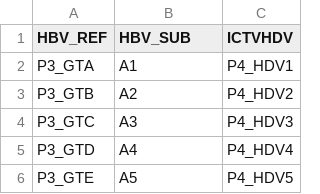
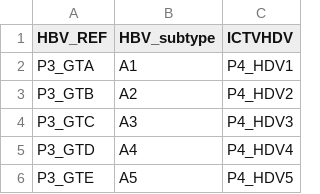
Before and after one commit to VIRiONT-network/VIRiONT_paper, a CSV file: analysis/table_analysis.csv, drawn as a sheet; only a part is shown.

Commit message:
Update table_analysis.csv

```diff
--- a/analysis/table_analysis.csv
+++ b/analysis/table_analysis.csv
@@ -1,2 +1,2 @@
-HBV_REF;HBV_SUB;ICTVHDV
+HBV_REF;HBV_subtype;ICTVHDV
 P3_GTA;A1;P4_HDV1
```
